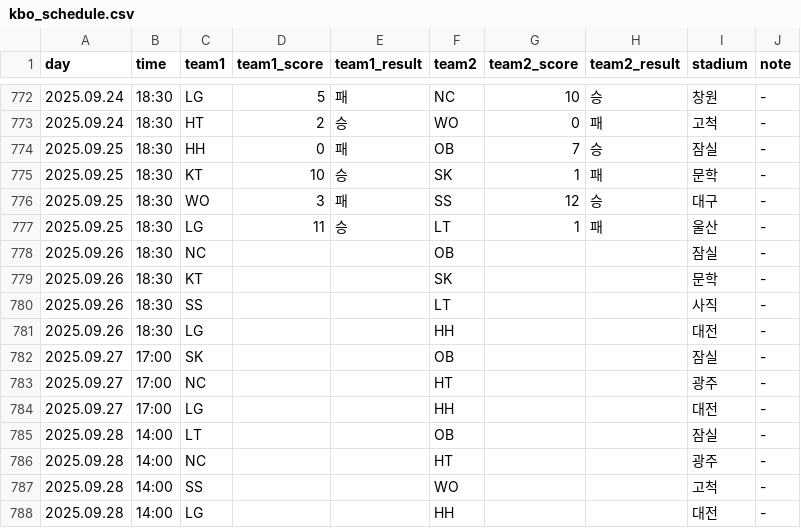
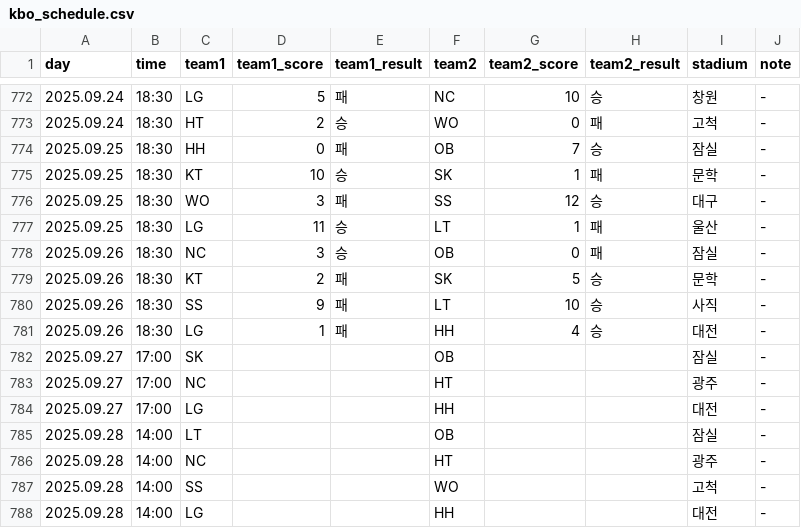
Before and after one commit to rladbstlr87/tothe_ballpark, a CSV file: data/kbo_schedule.csv, drawn as a sheet; only a part is shown, gaps mark what is left out.

```diff
--- a/data/kbo_schedule.csv
+++ b/data/kbo_schedule.csv
@@ -777,6 +777,6 @@
 2025.09.25,18:30,LG,11,승,LT,1,패,울산,-
-2025.09.26,18:30,NC,,,OB,,,잠실,-
-2025.09.26,18:30,KT,,,SK,,,문학,-
-2025.09.26,18:30,SS,,,LT,,,사직,-
-2025.09.26,18:30,LG,,,HH,,,대전,-
+2025.09.26,18:30,NC,3,승,OB,0,패,잠실,-
+2025.09.26,18:30,KT,2,패,SK,5,승,문학,-
+2025.09.26,18:30,SS,9,패,LT,10,승,사직,-
+2025.09.26,18:30,LG,1,패,HH,4,승,대전,-
 2025.09.27,17:00,SK,,,OB,,,잠실,-
```
Also changed, not shown: data/all_hitter_stats.csv, data/all_pitcher_stats.csv, 2 other files.
